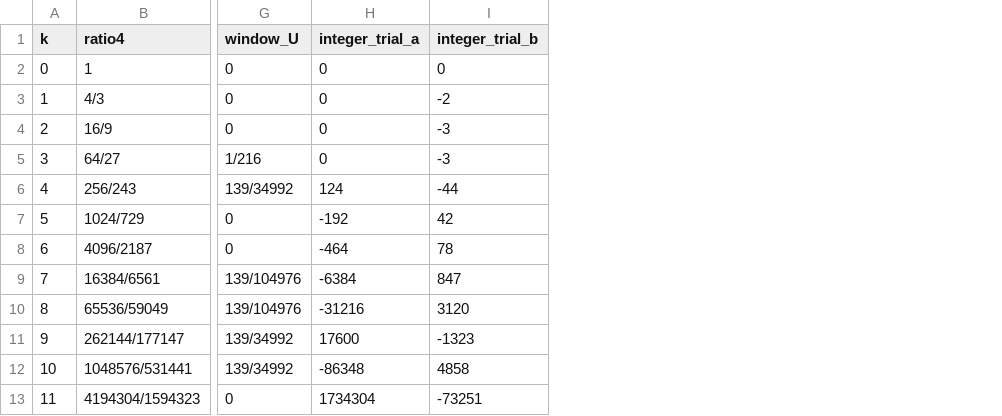
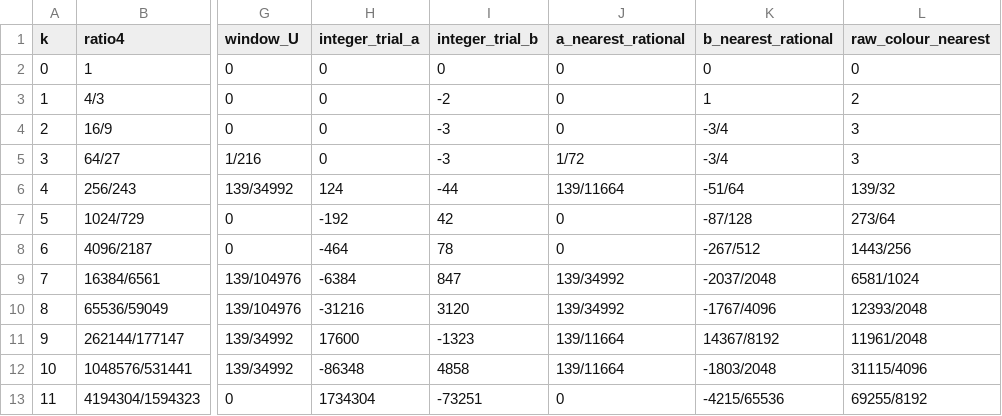
Before and after one commit to IceNoah8189/Conjectures.io, a CSV file: experiments/density-expansion.csv, drawn as a sheet; only a part is shown, gaps mark what is left out; the diff names each change by its address in the sheet, - before the commit and + after, or states it on an @@ line.

Commit message:
Group frozen-rule density by nearest powers and audit ratio thresholds

```diff
--- a/experiments/density-expansion.csv
+++ b/experiments/density-expansion.csv
+column J (a_nearest_rational), rows 2-13: 0 | 0 | 0 | 1/72 | 139/11664 | 0 | 0 | 139/34992 | 139/34992 | 139/11664 | 139/11664 | 0
+column K (b_nearest_rational), rows 2-13: 0 | 1 | -3/4 | -3/4 | -51/64 | -87/128 | -267/512 | -2037/2048 | -1767/4096 | 14367/8192 | -1803/2048 | -4215/65536
+column L (raw_colour_nearest), rows 2-13: 0 | 2 | 3 | 3 | 139/32 | 273/64 | 1443/256 | 6581/1024 | 12393/2048 | 11961/2048 | 31115/4096 | 69255/8192
```
Also changed, not shown: experiments/density-window-events.csv, 6 other files.
